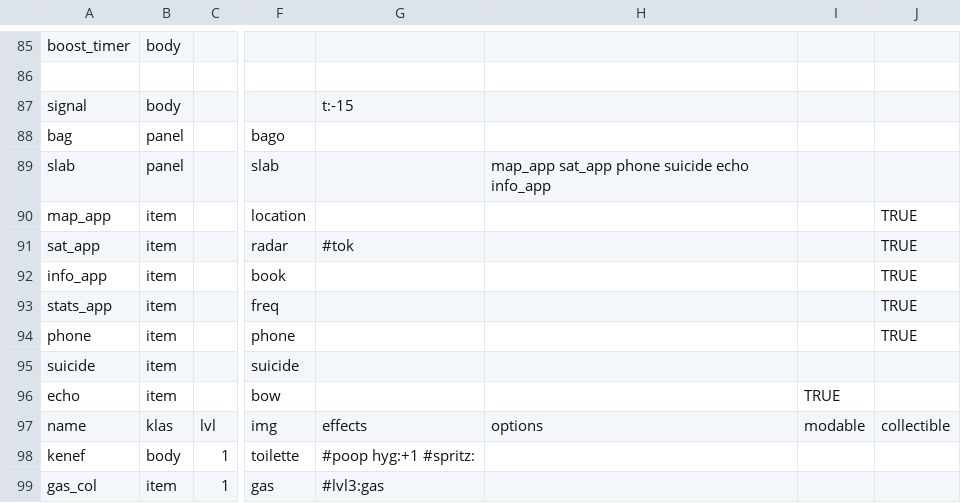
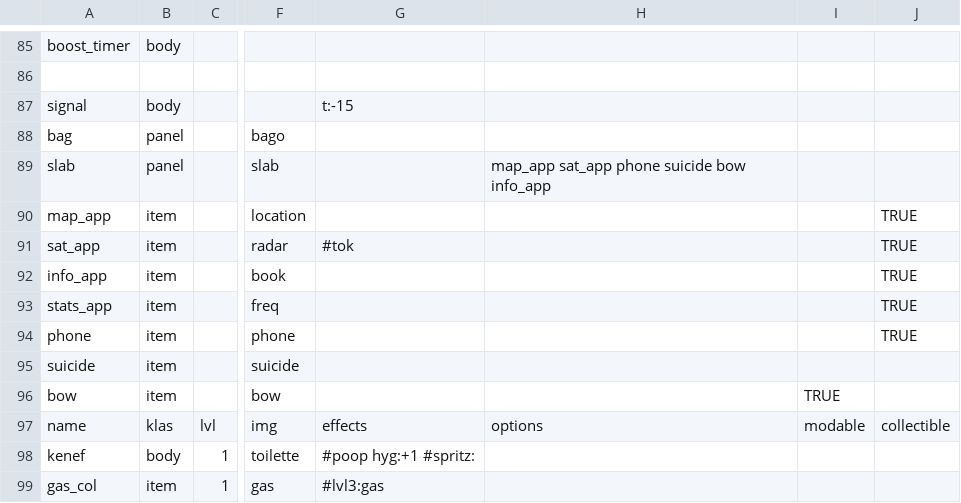
Before and after one commit to dimch0/circles, a CSV file: data/scenario_02/data.csv, drawn as a sheet; only a part is shown, gaps mark what is left out; the diff names each change by its address in the sheet, - before the commit and + after, or states it on an @@ line.

```diff
--- a/data/scenario_02/data.csv
+++ b/data/scenario_02/data.csv
-H89: map_app sat_app phone suicide echo info_app
+H89: map_app sat_app phone suicide bow info_app
-A96: echo
+A96: bow
```
Also changed, not shown: data/scenario_01/data.csv, data/scenario_03/data.csv, 3 other files.
